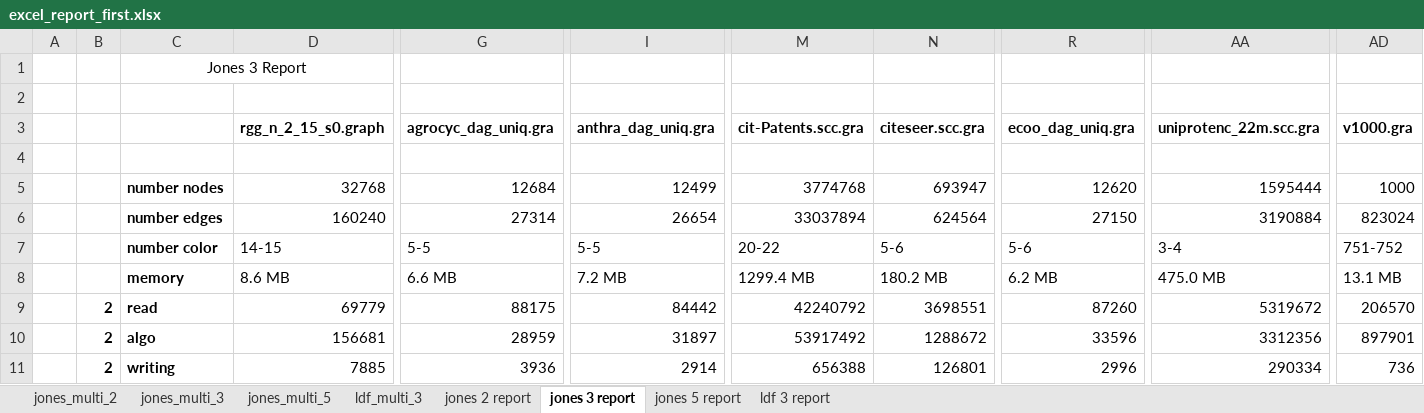
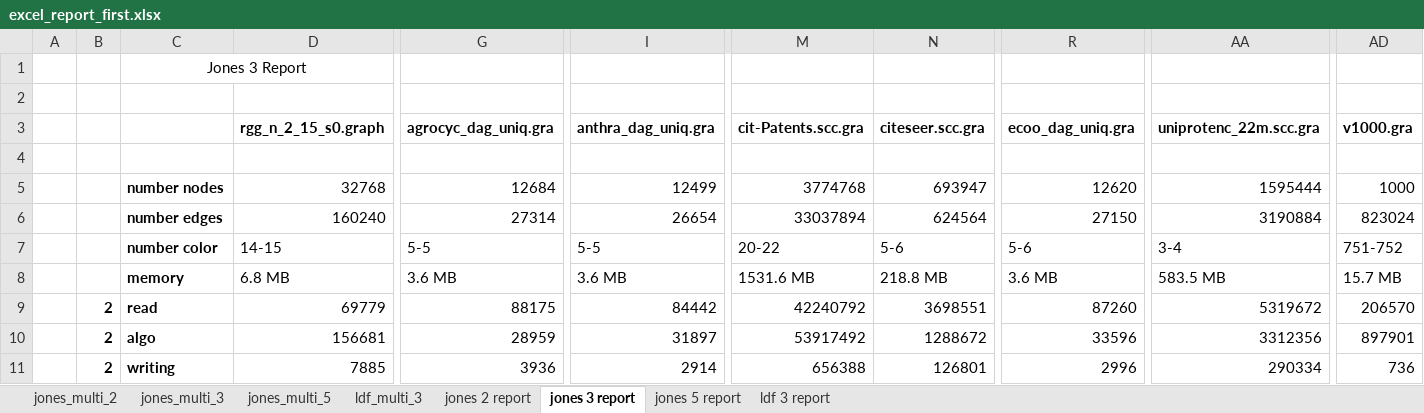
Before and after one commit to Frititati/GraphColoringQ1, an Excel workbook: raw_data/excel_report_first.xlsx, sheet jones 3 report, drawn as a sheet; only a part is shown, gaps mark what is left out; values as stored, in another font and other column widths than the file's, no borders; the diff names each change by its address in the sheet, - before the commit and + after, or states it on an @@ line.

Commit message:
fix memory values in excel reports

```diff
--- a/raw_data/excel_report_first.xlsx (sheet jones 3 report)
+++ b/raw_data/excel_report_first.xlsx (sheet jones 3 report)
-D8 (rgg_n_2_15_s0.graph): 8.6 MB
+D8 (rgg_n_2_15_s0.graph): 6.8 MB
-G8 (agrocyc_dag_uniq.gra): 6.6 MB
+G8 (agrocyc_dag_uniq.gra): 3.6 MB
-I8 (anthra_dag_uniq.gra): 7.2 MB
+I8 (anthra_dag_uniq.gra): 3.6 MB
-M8 (cit-Patents.scc.gra): 1299.4 MB
+M8 (cit-Patents.scc.gra): 1531.6 MB
-N8 (citeseer.scc.gra): 180.2 MB
+N8 (citeseer.scc.gra): 218.8 MB
-R8 (ecoo_dag_uniq.gra): 6.2 MB
+R8 (ecoo_dag_uniq.gra): 3.6 MB
-AA8 (uniprotenc_22m.scc.gra): 475.0 MB
+AA8 (uniprotenc_22m.scc.gra): 583.5 MB
-AD8 (v1000.gra): 13.1 MB
+AD8 (v1000.gra): 15.7 MB
```
Also changed, not shown: sheet ldf 3 report, sheet jones 5 report, raw_data/excel_report_second.xlsx.
